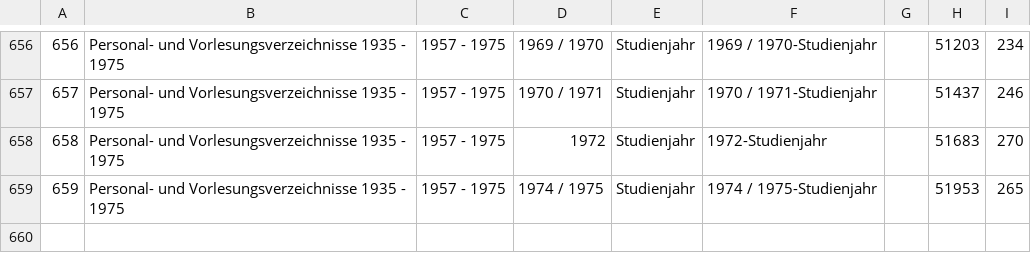
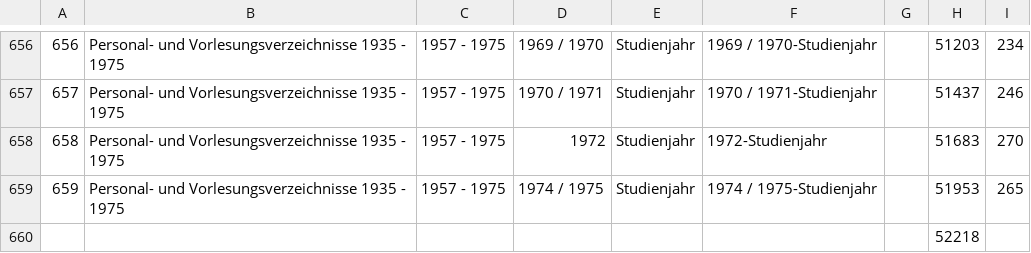
Before and after one commit to ubl-chj/systematik-catalogue-builder, a TSV file: scb.creator/src/main/resources/sk2-titles-semester.tsv, drawn as a sheet; only a part is shown, gaps mark what is left out.

```diff
--- a/scb.creator/src/main/resources/sk2-titles-semester.tsv
+++ b/scb.creator/src/main/resources/sk2-titles-semester.tsv
@@ -659 +659,2 @@
 659	Personal- und Vorlesungsverzeichnisse 1935 - 1975	1957 - 1975	1974 / 1975	Studienjahr	1974 / 1975-Studienjahr		51953	265
+							52218	
```
Also changed, not shown: 6 other files.
